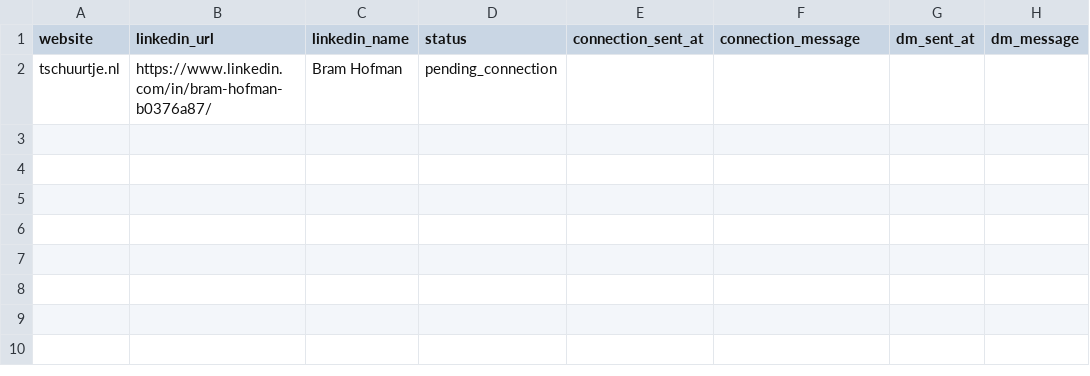
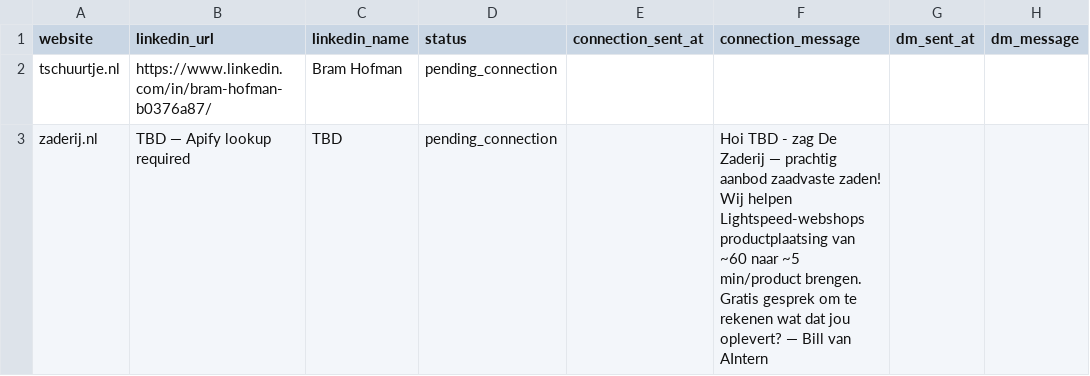
Before and after one commit to billmiddelbosch/AIntern, a CSV file: product/marketing/leads/outreach-log.csv, drawn as a sheet.

```diff
--- a/product/marketing/leads/outreach-log.csv
+++ b/product/marketing/leads/outreach-log.csv
@@ -2 +2,2 @@ website,linkedin_url,linkedin_name,status,connection_sent_at,connection_message,
 tschuurtje.nl,https://www.linkedin.com/in/bram-hofman-b0376a87/,Bram Hofman,pending_connection,,,,
+zaderij.nl,TBD — Apify lookup required,TBD,pending_connection,,Hoi TBD - zag De Zaderij — prachtig aanbod zaadvaste zaden! Wij helpen Lightspeed-webshops productplaatsing van ~60 naar ~5 min/product brengen. Gratis gesprek om te rekenen wat dat jou oplevert? — Bill van AIntern,,
```
